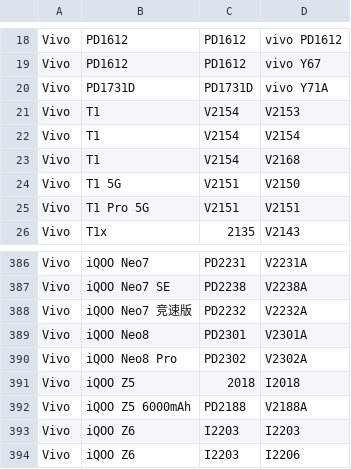
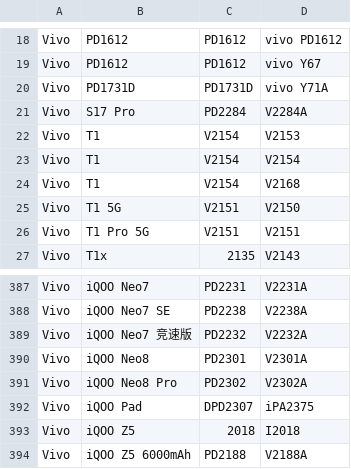
Before and after one commit to Soar1989/get_android_data, a CSV file: data/vivo_gms_devices.csv, drawn as a sheet; only a part is shown, gaps mark what is left out; the shorter side is filled out with more unchanged rows; the diff names each change by its address in the sheet, - before the commit and + after, or states it on an @@ line.

```diff
--- a/data/vivo_gms_devices.csv
+++ b/data/vivo_gms_devices.csv
+row 21: Vivo | S17 Pro | PD2284 | V2284A
+row 392: Vivo | iQOO Pad | DPD2307 | iPA2375
```
